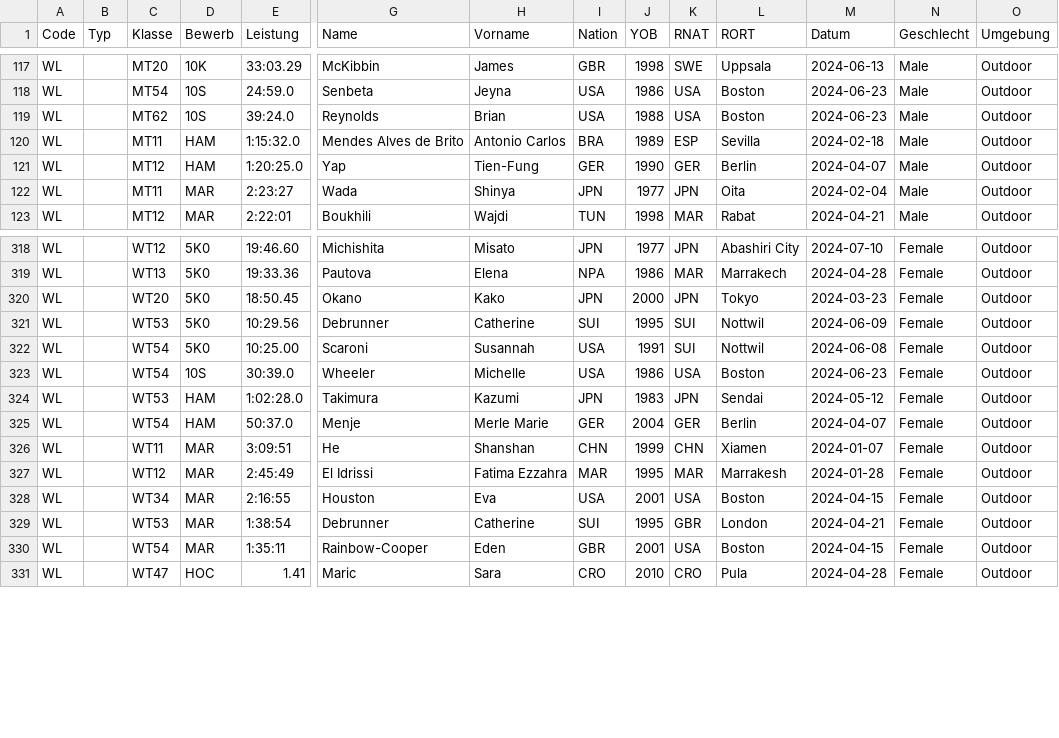
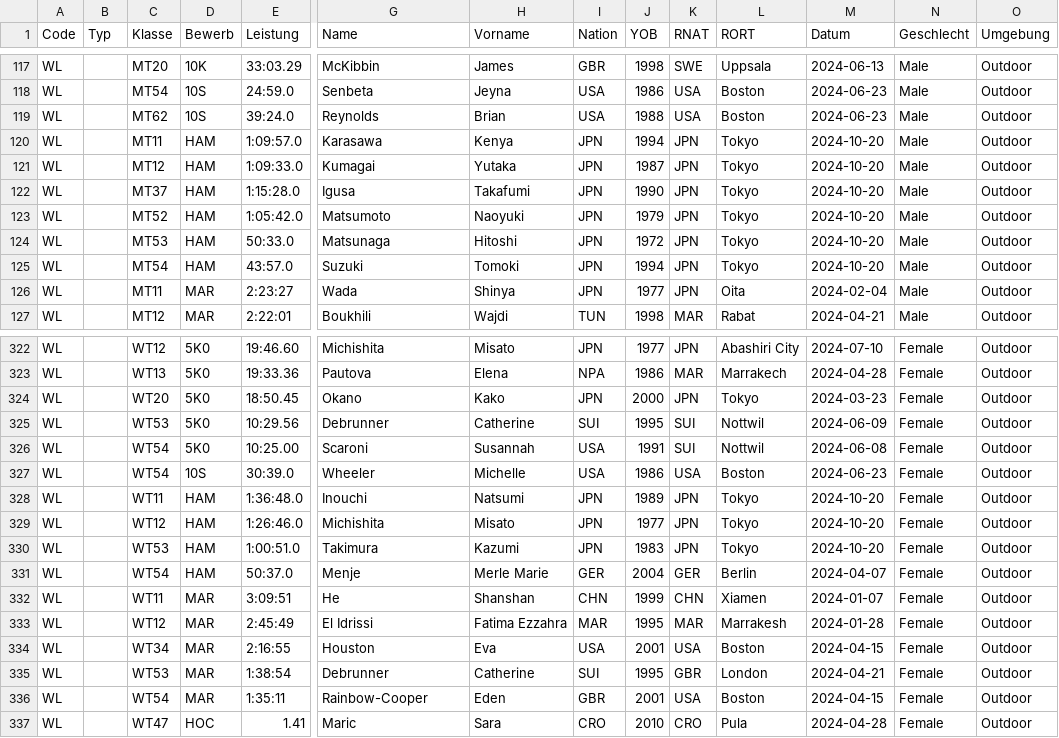
Before and after one commit to nimarion/para-records, a CSV file: leads/world.csv, drawn as a sheet; only a part is shown, gaps mark what is left out; addresses are those after the commit; rows hold the shown columns only; the diff names each change by its address in the sheet, - before the commit and + after, or states it on an @@ line.

```diff
--- a/leads/world.csv
+++ b/leads/world.csv
-E120 (Leistung): 1:15:32.0
+E120 (Leistung): 1:09:57.0
-G120 (Name): Mendes Alves de Brito
+G120 (Name): Karasawa
-H120 (Vorname): Antonio Carlos
+H120 (Vorname): Kenya
-I120 (Nation): BRA
+I120 (Nation): JPN
-J120 (YOB): 1989
+J120 (YOB): 1994
-K120 (RNAT): ESP
+K120 (RNAT): JPN
-L120 (RORT): Sevilla
+L120 (RORT): Tokyo
-M120 (Datum): 2024-02-18
+M120 (Datum): 2024-10-20
+row 121: WL |  | MT12 | HAM | 1:09:33.0 | Kumagai | Yutaka | JPN | 1987 | JPN | Tokyo | 2024-10-20 | Male | Outdoor
-C122 (Klasse): MT12
+C122 (Klasse): MT37
-E122 (Leistung): 1:20:25.0
+E122 (Leistung): 1:15:28.0
-G122 (Name): Yap
+G122 (Name): Igusa
-H122 (Vorname): Tien-Fung
+H122 (Vorname): Takafumi
-I122 (Nation): GER
+I122 (Nation): JPN
-K122 (RNAT): GER
+K122 (RNAT): JPN
-L122 (RORT): Berlin
+L122 (RORT): Tokyo
-M122 (Datum): 2024-04-07
+M122 (Datum): 2024-10-20
+row 123: WL |  | MT52 | HAM | 1:05:42.0 | Matsumoto | Naoyuki | JPN | 1979 | JPN | Tokyo | 2024-10-20 | Male | Outdoor
+row 124: WL |  | MT53 | HAM | 50:33.0 | Matsunaga | Hitoshi | JPN | 1972 | JPN | Tokyo | 2024-10-20 | Male | Outdoor
+row 125: WL |  | MT54 | HAM | 43:57.0 | Suzuki | Tomoki | JPN | 1994 | JPN | Tokyo | 2024-10-20 | Male | Outdoor
+row 328: WL |  | WT11 | HAM | 1:36:48.0 | Inouchi | Natsumi | JPN | 1989 | JPN | Tokyo | 2024-10-20 | Female | Outdoor
+row 329: WL |  | WT12 | HAM | 1:26:46.0 | Michishita | Misato | JPN | 1977 | JPN | Tokyo | 2024-10-20 | Female | Outdoor
-E330 (Leistung): 1:02:28.0
+E330 (Leistung): 1:00:51.0
-L330 (RORT): Sendai
+L330 (RORT): Tokyo
-M330 (Datum): 2024-05-12
+M330 (Datum): 2024-10-20
```
Also changed, not shown: leads/asia.csv.
